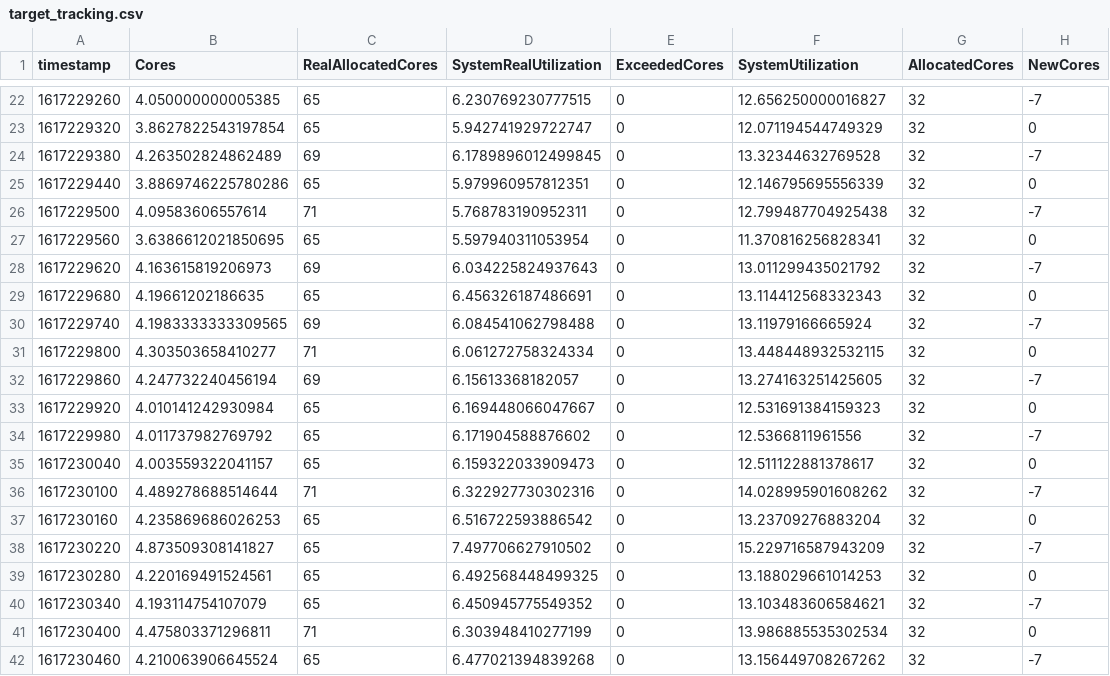
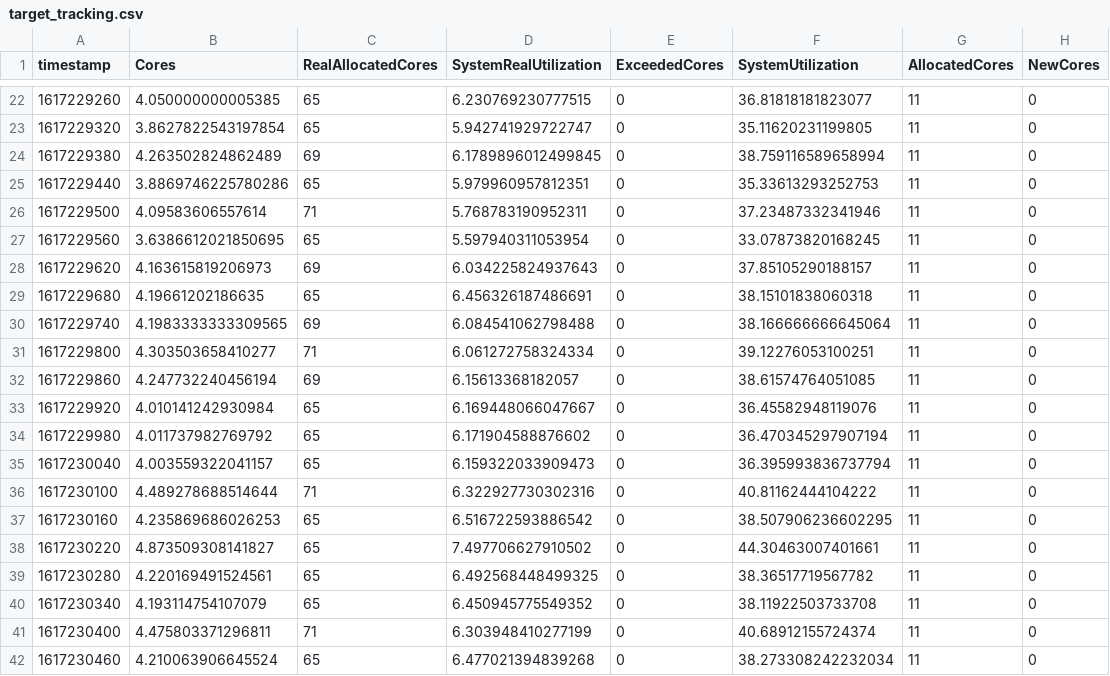
Before and after one commit to ufcg-lsd/autoscaling-analyser, a CSV file: output/target_tracking.csv, drawn as a sheet; only a part is shown, gaps mark what is left out; the diff covers the shown part only.

```diff
--- a/output/target_tracking.csv
+++ b/output/target_tracking.csv
@@ -22,21 +22,21 @@ timestamp,Cores,RealAllocatedCores,SystemRealUtilization,ExceededCores,SystemUti
-1617229260,4.050000000005385,65,6.230769230777515,0,12.656250000016827,32,-7
-1617229320,3.8627822543197854,65,5.942741929722747,0,12.071194544749329,32,0
-1617229380,4.263502824862489,69,6.1789896012499845,0,13.32344632769528,32,-7
-1617229440,3.8869746225780286,65,5.979960957812351,0,12.146795695556339,32,0
-1617229500,4.09583606557614,71,5.768783190952311,0,12.799487704925438,32,-7
-1617229560,3.6386612021850695,65,5.597940311053954,0,11.370816256828341,32,0
-1617229620,4.163615819206973,69,6.034225824937643,0,13.011299435021792,32,-7
-1617229680,4.19661202186635,65,6.456326187486691,0,13.114412568332343,32,0
-1617229740,4.1983333333309565,69,6.084541062798488,0,13.11979166665924,32,-7
-1617229800,4.303503658410277,71,6.061272758324334,0,13.448448932532115,32,0
-1617229860,4.247732240456194,69,6.15613368182057,0,13.274163251425605,32,-7
-1617229920,4.010141242930984,65,6.169448066047667,0,12.531691384159323,32,0
-1617229980,4.011737982769792,65,6.171904588876602,0,12.5366811961556,32,-7
-1617230040,4.003559322041157,65,6.159322033909473,0,12.511122881378617,32,0
-1617230100,4.489278688514644,71,6.322927730302316,0,14.028995901608262,32,-7
-1617230160,4.235869686026253,65,6.516722593886542,0,13.23709276883204,32,0
-1617230220,4.873509308141827,65,7.497706627910502,0,15.229716587943209,32,-7
-1617230280,4.220169491524561,65,6.492568448499325,0,13.188029661014253,32,0
-1617230340,4.193114754107079,65,6.450945775549352,0,13.103483606584621,32,-7
-1617230400,4.475803371296811,71,6.303948410277199,0,13.986885535302534,32,0
-1617230460,4.210063906645524,65,6.477021394839268,0,13.156449708267262,32,-7
+1617229260,4.050000000005385,65,6.230769230777515,0,36.81818181823077,11,0
+1617229320,3.8627822543197854,65,5.942741929722747,0,35.11620231199805,11,0
+1617229380,4.263502824862489,69,6.1789896012499845,0,38.759116589658994,11,0
+1617229440,3.8869746225780286,65,5.979960957812351,0,35.33613293252753,11,0
+1617229500,4.09583606557614,71,5.768783190952311,0,37.23487332341946,11,0
+1617229560,3.6386612021850695,65,5.597940311053954,0,33.07873820168245,11,0
+1617229620,4.163615819206973,69,6.034225824937643,0,37.85105290188157,11,0
+1617229680,4.19661202186635,65,6.456326187486691,0,38.15101838060318,11,0
+1617229740,4.1983333333309565,69,6.084541062798488,0,38.166666666645064,11,0
+1617229800,4.303503658410277,71,6.061272758324334,0,39.12276053100251,11,0
+1617229860,4.247732240456194,69,6.15613368182057,0,38.61574764051085,11,0
+1617229920,4.010141242930984,65,6.169448066047667,0,36.45582948119076,11,0
+1617229980,4.011737982769792,65,6.171904588876602,0,36.470345297907194,11,0
+1617230040,4.003559322041157,65,6.159322033909473,0,36.395993836737794,11,0
+1617230100,4.489278688514644,71,6.322927730302316,0,40.81162444104222,11,0
+1617230160,4.235869686026253,65,6.516722593886542,0,38.507906236602295,11,0
+1617230220,4.873509308141827,65,7.497706627910502,0,44.30463007401661,11,0
+1617230280,4.220169491524561,65,6.492568448499325,0,38.36517719567782,11,0
+1617230340,4.193114754107079,65,6.450945775549352,0,38.11922503733708,11,0
+1617230400,4.475803371296811,71,6.303948410277199,0,40.68912155724374,11,0
+1617230460,4.210063906645524,65,6.477021394839268,0,38.273308242232034,11,0
```
Also changed, not shown: 93 edited cells elsewhere in this file, 3 other files.
